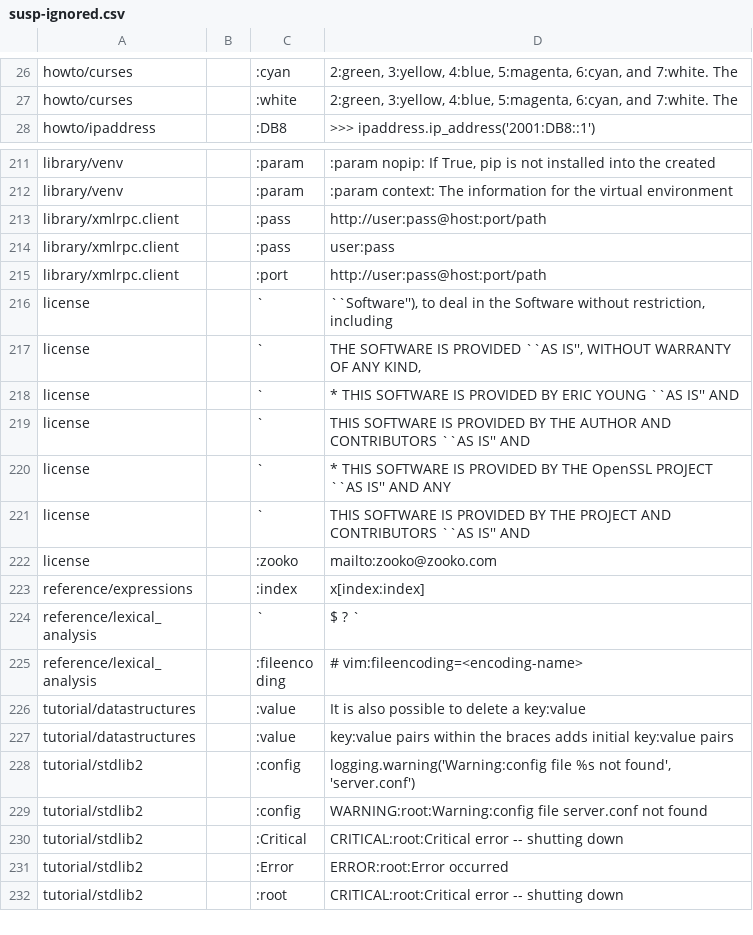
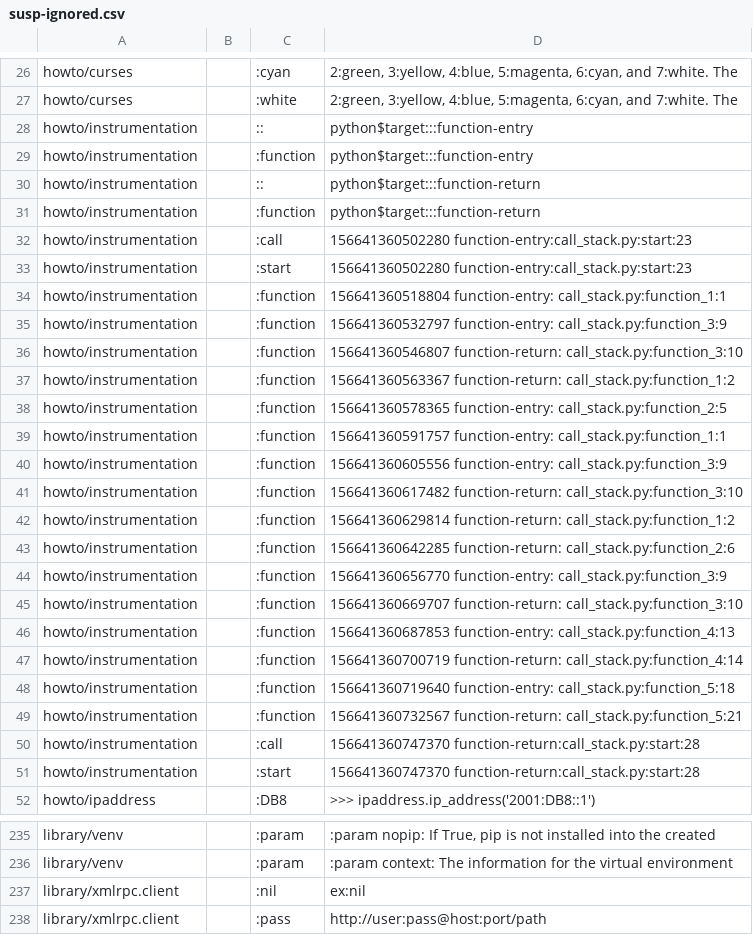
Before and after one commit to zmz0305/cpython, a CSV file: Doc/tools/susp-ignored.csv, drawn as a sheet; only a part is shown, gaps mark what is left out; the shorter side is filled out with more unchanged rows.

Commit message:
Add some additional suspicious exemption rules for recent doc changes.

```diff
--- a/Doc/tools/susp-ignored.csv
+++ b/Doc/tools/susp-ignored.csv
@@ -27,2 +27,26 @@ howto/curses,,:cyan,"2:green, 3:yellow, 4:blue, 5:magenta, 6:cyan, and 7:white.
 howto/curses,,:white,"2:green, 3:yellow, 4:blue, 5:magenta, 6:cyan, and 7:white.  The"
+howto/instrumentation,,::,python$target:::function-entry
+howto/instrumentation,,:function,python$target:::function-entry
+howto/instrumentation,,::,python$target:::function-return
+howto/instrumentation,,:function,python$target:::function-return
+howto/instrumentation,,:call,156641360502280  function-entry:call_stack.py:start:23
+howto/instrumentation,,:start,156641360502280  function-entry:call_stack.py:start:23
+howto/instrumentation,,:function,156641360518804  function-entry: call_stack.py:function_1:1
+howto/instrumentation,,:function,156641360532797  function-entry:  call_stack.py:function_3:9
+howto/instrumentation,,:function,156641360546807 function-return:  call_stack.py:function_3:10
+howto/instrumentation,,:function,156641360563367 function-return: call_stack.py:function_1:2
+howto/instrumentation,,:function,156641360578365  function-entry: call_stack.py:function_2:5
+howto/instrumentation,,:function,156641360591757  function-entry:  call_stack.py:function_1:1
+howto/instrumentation,,:function,156641360605556  function-entry:   call_stack.py:function_3:9
+howto/instrumentation,,:function,156641360617482 function-return:   call_stack.py:function_3:10
+howto/instrumentation,,:function,156641360629814 function-return:  call_stack.py:function_1:2
+howto/instrumentation,,:function,156641360642285 function-return: call_stack.py:function_2:6
+howto/instrumentation,,:function,156641360656770  function-entry: call_stack.py:function_3:9
+howto/instrumentation,,:function,156641360669707 function-return: call_stack.py:function_3:10
+howto/instrumentation,,:function,156641360687853  function-entry: call_stack.py:function_4:13
+howto/instrumentation,,:function,156641360700719 function-return: call_stack.py:function_4:14
+howto/instrumentation,,:function,156641360719640  function-entry: call_stack.py:function_5:18
+howto/instrumentation,,:function,156641360732567 function-return: call_stack.py:function_5:21
+howto/instrumentation,,:call,156641360747370 function-return:call_stack.py:start:28
+howto/instrumentation,,:start,156641360747370 function-return:call_stack.py:start:28
 howto/ipaddress,,:DB8,>>> ipaddress.ip_address('2001:DB8::1')
@@ -212,2 +236,3 @@ library/venv,,:param,":param nopip: If True, pip is not installed into the creat
 library/venv,,:param,:param context: The information for the virtual environment
+library/xmlrpc.client,,:nil,ex:nil
 library/xmlrpc.client,,:pass,http://user:pass@host:port/path
```
